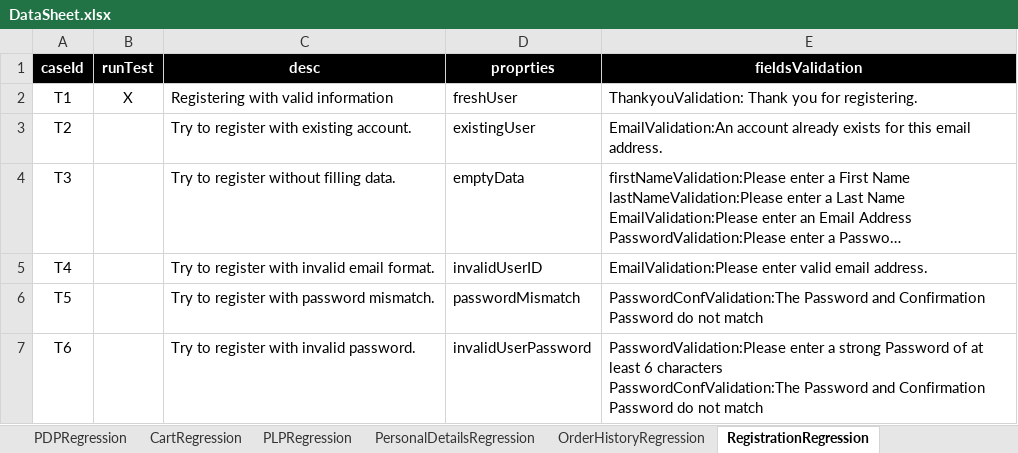
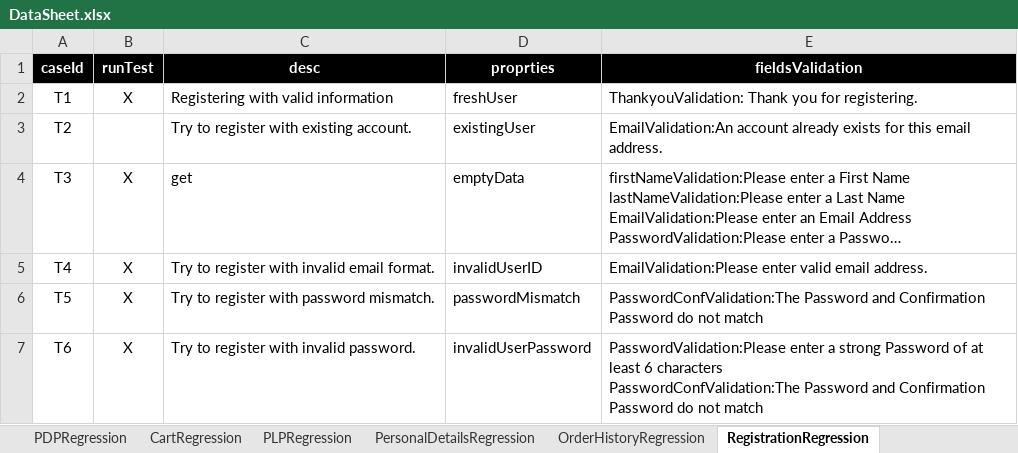
Before and after one commit to walahamad/CBISmoke, an Excel workbook: src/com/generic/config/DataSheet.xlsx, sheet RegistrationRegression, drawn as a sheet; long unchanged cells end in …; values as stored, in another font and other column widths than the file's, no borders; the diff names each change by its address in the sheet, - before the commit and + after, or states it on an @@ line.

Commit message:
Complete tweaking registration regression

```diff
--- a/src/com/generic/config/DataSheet.xlsx (sheet RegistrationRegression)
+++ b/src/com/generic/config/DataSheet.xlsx (sheet RegistrationRegression)
-B4:B7 (runTest): (empty)
+B4:B7 (runTest): X
-C4 (desc): Try to register without filling data.
+C4 (desc): get
```
Also changed, not shown: 3 other files.
